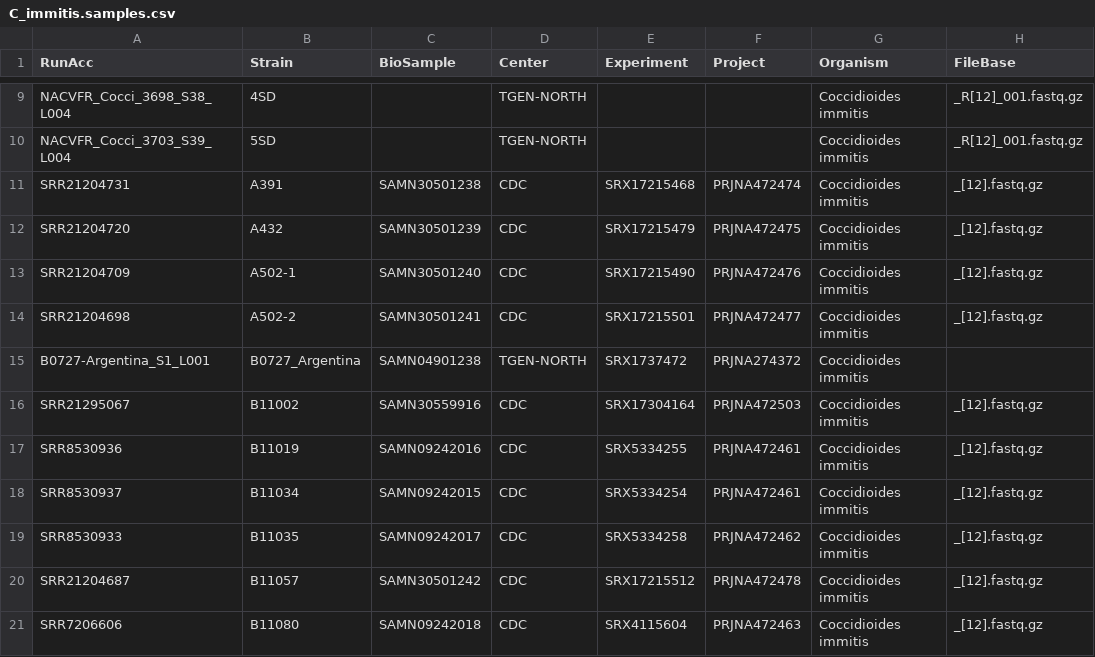
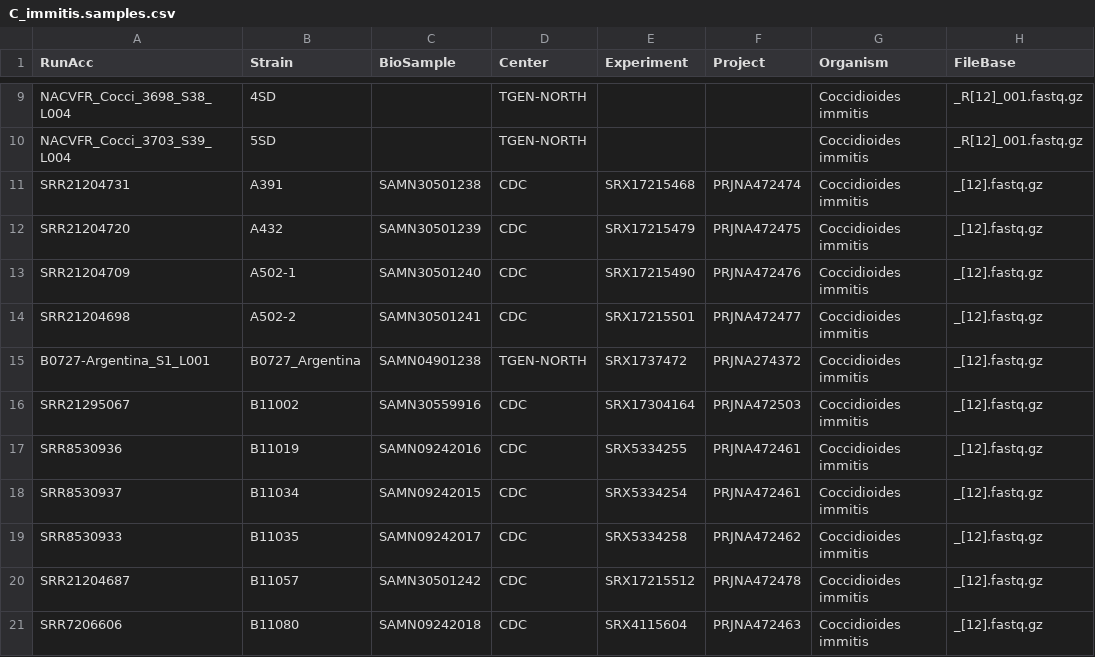
Before and after one commit to stajichlab/PopGenomics_Coccidioides_2025, a CSV file: Genotyping/C_immitis.samples.csv, drawn as a sheet; only a part is shown, gaps mark what is left out.

Commit message:
add missing file extension

```diff
--- a/Genotyping/C_immitis.samples.csv
+++ b/Genotyping/C_immitis.samples.csv
@@ -14,3 +14,3 @@ SRR21204709,A502-1,SAMN30501240,CDC,SRX17215490,PRJNA472476,Coccidioides immitis
 SRR21204698,A502-2,SAMN30501241,CDC,SRX17215501,PRJNA472477,Coccidioides immitis,_[12].fastq.gz
-B0727-Argentina_S1_L001,B0727_Argentina,SAMN04901238,TGEN-NORTH,SRX1737472,PRJNA274372,Coccidioides immitis
+B0727-Argentina_S1_L001,B0727_Argentina,SAMN04901238,TGEN-NORTH,SRX1737472,PRJNA274372,Coccidioides immitis,_[12].fastq.gz
 SRR21295067,B11002,SAMN30559916,CDC,SRX17304164,PRJNA472503,Coccidioides immitis,_[12].fastq.gz
```
